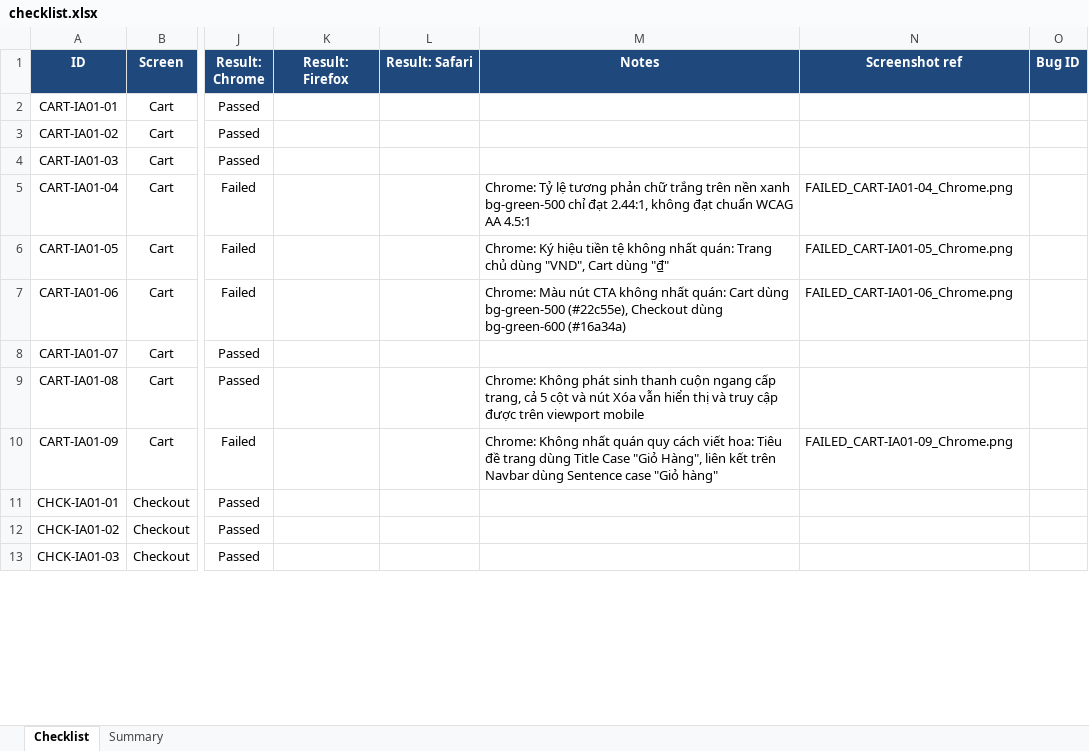
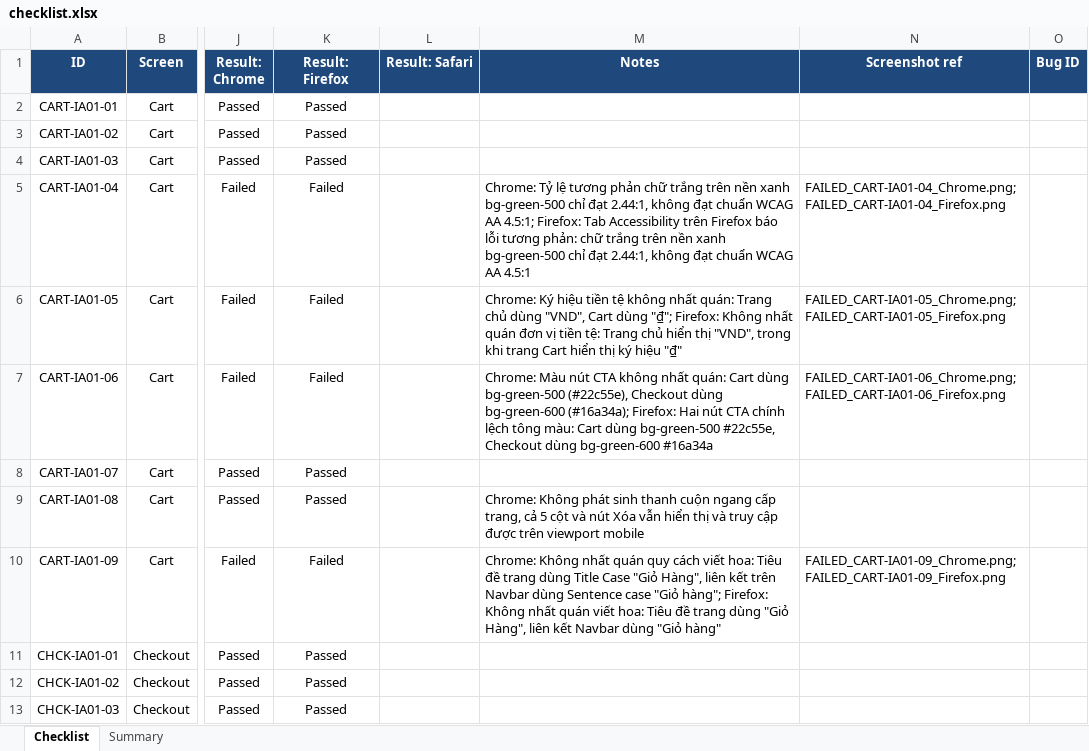
Before and after one commit to faker26052005-lgtm/SUT-EShop, an Excel workbook: deliverables/04-exercises/quoc-ky/hw_03/hw03-gui-checklist/checklist.xlsx, sheet Checklist, drawn as a sheet; only a part is shown, gaps mark what is left out; values as stored, in another font and other column widths than the file's, no borders; the diff covers the shown part only; the diff names each change by its address in the sheet, - before the commit and + after, or states it on an @@ line.

Commit message:
test(checklist): execute checklist on firefox

```diff
--- a/deliverables/04-exercises/quoc-ky/hw_03/hw03-gui-checklist/checklist.xlsx (sheet Checklist)
+++ b/deliverables/04-exercises/quoc-ky/hw_03/hw03-gui-checklist/checklist.xlsx (sheet Checklist)
-K2:K4 (Result: Firefox): (empty)
+K2:K4 (Result: Firefox): Passed
-K5:K7 (Result: Firefox): (empty)
+K5:K7 (Result: Firefox): Failed
-M5 (Notes): …WCAG AA 4.5:1
+M5 (Notes): …WCAG AA 4.5:1; Firefox: Tab Accessibility trên Firefox báo lỗi tương phản: chữ trắng trên nền xanh bg-green-500 chỉ đạt 2.44:1, không đạt chuẩn WCAG AA 4.5:1
-N5 (Screenshot ref): FAILED_CART-IA01-04_Chrome.png
+N5 (Screenshot ref): FAILED_CART-IA01-04_Chrome.png; FAILED_CART-IA01-04_Firefox.png
-M6 (Notes): …Cart dùng "₫"
+M6 (Notes): …Cart dùng "₫"; Firefox: Không nhất quán đơn vị tiền tệ: Trang chủ hiển thị "VND", trong khi trang Cart hiển thị ký hiệu "₫"
-N6 (Screenshot ref): FAILED_CART-IA01-05_Chrome.png
+N6 (Screenshot ref): FAILED_CART-IA01-05_Chrome.png; FAILED_CART-IA01-05_Firefox.png
-M7 (Notes): …dùng bg-green-600 (#16a34a)
+M7 (Notes): …dùng bg-green-600 (#16a34a); Firefox: Hai nút CTA chính lệch tông màu: Cart dùng bg-green-500 #22c55e, Checkout dùng bg-green-600 #16a34a
-N7 (Screenshot ref): FAILED_CART-IA01-06_Chrome.png
+N7 (Screenshot ref): FAILED_CART-IA01-06_Chrome.png; FAILED_CART-IA01-06_Firefox.png
-K8:K9 (Result: Firefox): (empty)
+K8:K9 (Result: Firefox): Passed
-K10 (Result: Firefox): (empty)
+K10 (Result: Firefox): Failed
-M10 (Notes): …case "Giỏ hàng"
+M10 (Notes): …case "Giỏ hàng"; Firefox: Không nhất quán viết hoa: Tiêu đề trang dùng "Giỏ Hàng", liên kết Navbar dùng "Giỏ hàng"
-N10 (Screenshot ref): FAILED_CART-IA01-09_Chrome.png
+N10 (Screenshot ref): FAILED_CART-IA01-09_Chrome.png; FAILED_CART-IA01-09_Firefox.png
-K11:K13 (Result: Firefox): (empty)
+K11:K13 (Result: Firefox): Passed
```
Also changed, not shown: 98 edited cells elsewhere in this sheet, 2 other files.
